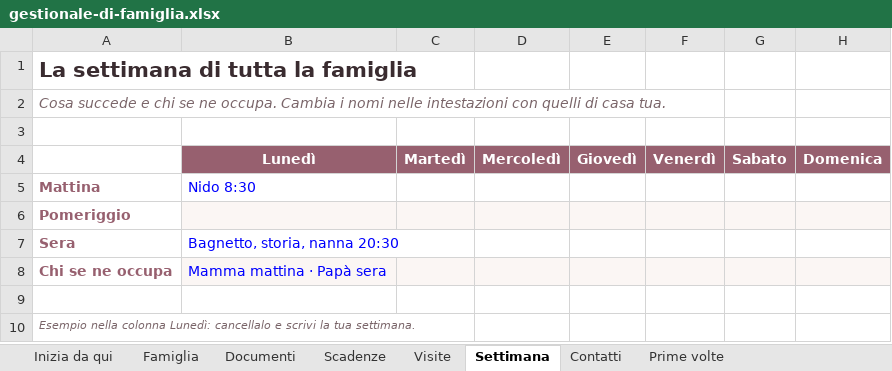
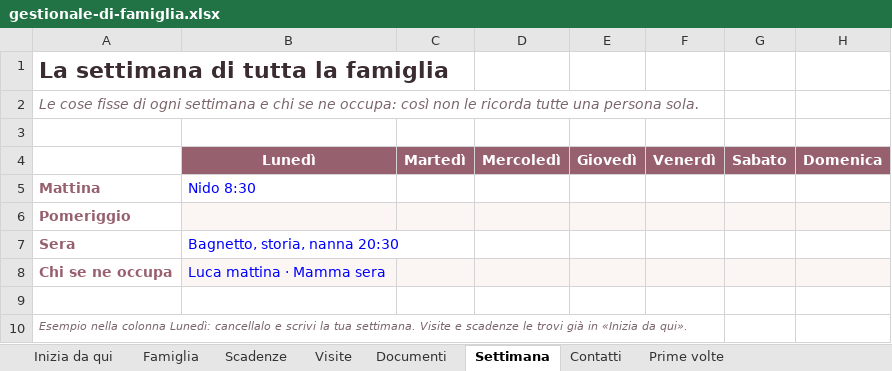
Before and after one commit to antoninocreazzo-art/Serenainmente, an Excel workbook: scarica/gestionale-di-famiglia.xlsx, sheet Settimana, drawn as a sheet; values as stored, in another font and other column widths than the file's, no borders; the diff names each change by its address in the sheet, - before the commit and + after, or states it on an @@ line.

```diff
--- a/scarica/gestionale-di-famiglia.xlsx (sheet Settimana)
+++ b/scarica/gestionale-di-famiglia.xlsx (sheet Settimana)
@@ sheet tab order changed: Inizia da qui | Famiglia | Scadenze | Visite | Documenti | Settimana | Contatti | Prime volte @@
@@ A1 text size: larger @@
-A2: Cosa succede e chi se ne occupa. Cambia i nomi nelle intestazioni con quelli di casa tua.
+A2: Le cose fisse di ogni settimana e chi se ne occupa: così non le ricorda tutte una persona sola.
-B8: Mamma mattina · Papà sera
+B8: Luca mattina · Mamma sera
-A10: …tua settimana.
+A10: …tua settimana. Visite e scadenze le trovi già in «Inizia da qui».
```
Also changed, not shown: sheet Scadenze, sheet Documenti, sheet Famiglia, sheet Inizia da qui, sheet Visite, sheet Prime volte, 1 more sheet, hidden cells, guide/cartellina-di-famiglia/checklist.xlsx, guide/documenti-sanitari-dove-trovarli/checklist.xlsx, 34 other files.
